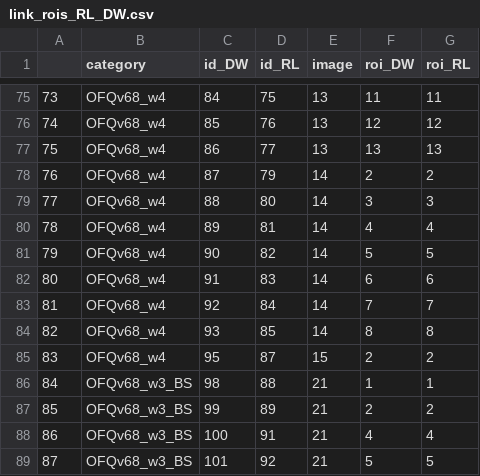
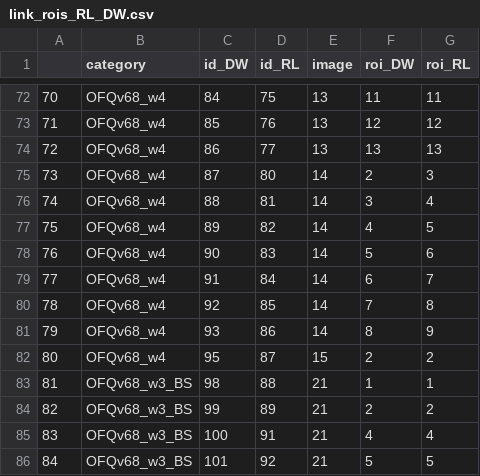
Before and after one commit to ggirelli/deconwolf-oligofisseq, a CSV file: data/3D_David/link_rois_RL_DW.csv, drawn as a sheet; only a part is shown, gaps mark what is left out; addresses are those after the commit; the diff covers the shown part only; the diff names each change by its address in the sheet, - before the commit and + after, or states it on an @@ line.

```diff
--- a/data/3D_David/link_rois_RL_DW.csv
+++ b/data/3D_David/link_rois_RL_DW.csv
@@ column A renumbered from row 15 down @@
-D75 (id_RL): 79
+D75 (id_RL): 80
-G75 (roi_RL): 2
+G75 (roi_RL): 3
-D76 (id_RL): 80
+D76 (id_RL): 81
-G76 (roi_RL): 3
+G76 (roi_RL): 4
-D77 (id_RL): 81
+D77 (id_RL): 82
-G77 (roi_RL): 4
+G77 (roi_RL): 5
-D78 (id_RL): 82
+D78 (id_RL): 83
-G78 (roi_RL): 5
+G78 (roi_RL): 6
-D79 (id_RL): 83
+D79 (id_RL): 84
-G79 (roi_RL): 6
+G79 (roi_RL): 7
-D80 (id_RL): 84
+D80 (id_RL): 85
-G80 (roi_RL): 7
+G80 (roi_RL): 8
-D81 (id_RL): 85
+D81 (id_RL): 86
-G81 (roi_RL): 8
+G81 (roi_RL): 9
```
Also changed, not shown: 1 added row, 4 removed rows and 16 edited cells elsewhere in this file, 9 other files.
